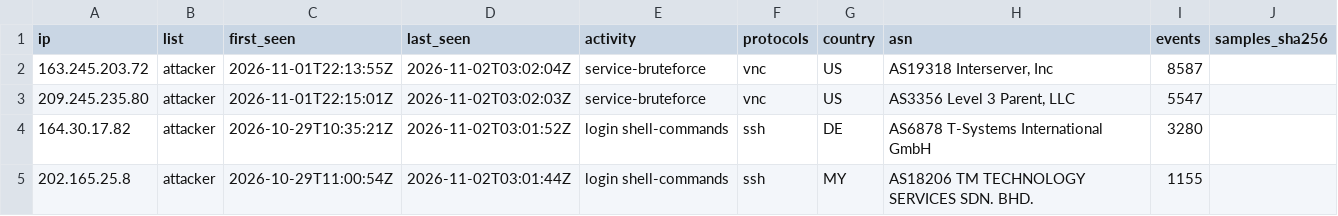
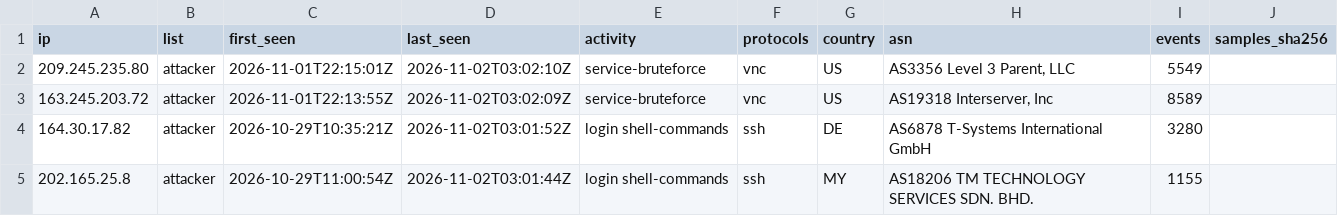
Before and after one commit to 0x1-so/honeypot-blocklist, a CSV file: attackers.csv, drawn as a sheet; only a part is shown.

Commit message:
feed: 605 attackers, 441 infected devices (2026-11-02T03:02:16Z)

```diff
--- a/attackers.csv
+++ b/attackers.csv
@@ -1,4 +1,4 @@
 ip,list,first_seen,last_seen,activity,protocols,country,asn,events,samples_sha256
-163.245.203.72,attacker,2026-11-01T22:13:55Z,2026-11-02T03:02:04Z,service-bruteforce,vnc,US,"AS19318 Interserver, Inc",8587,
-209.245.235.80,attacker,2026-11-01T22:15:01Z,2026-11-02T03:02:03Z,service-bruteforce,vnc,US,"AS3356 Level 3 Parent, LLC",5547,
+209.245.235.80,attacker,2026-11-01T22:15:01Z,2026-11-02T03:02:10Z,service-bruteforce,vnc,US,"AS3356 Level 3 Parent, LLC",5549,
+163.245.203.72,attacker,2026-11-01T22:13:55Z,2026-11-02T03:02:09Z,service-bruteforce,vnc,US,"AS19318 Interserver, Inc",8589,
 164.30.17.82,attacker,2026-10-29T10:35:21Z,2026-11-02T03:01:52Z,login shell-commands,ssh,DE,AS6878 T-Systems International GmbH,3280,
```
Also changed, not shown: 1 other file.
